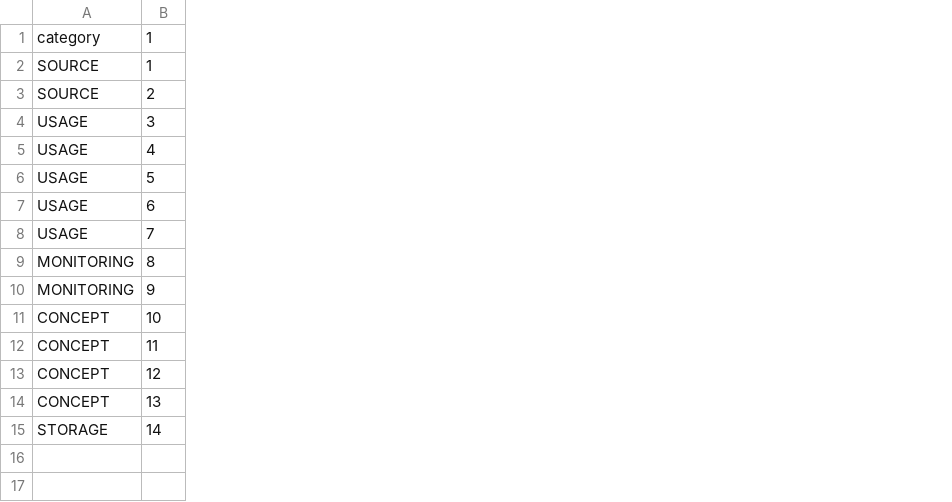
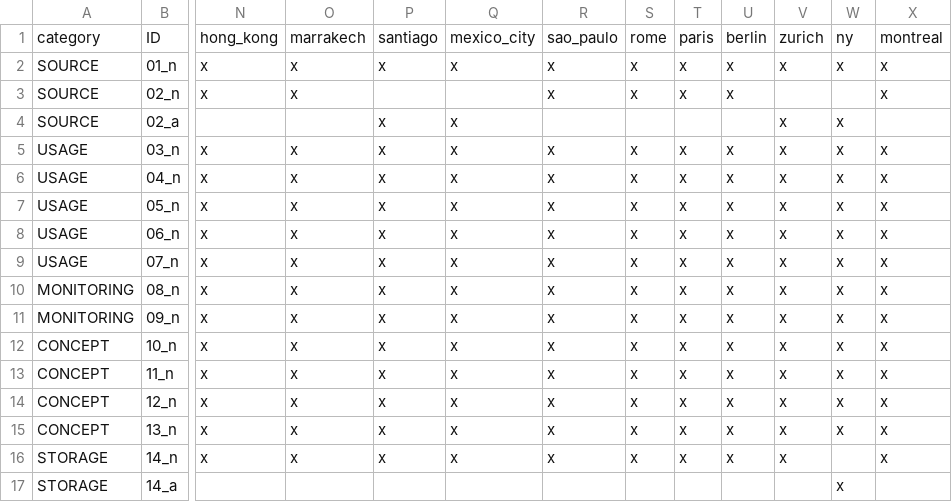
Before and after one commit to todotoit/ENELFEDeploy-Staging, a CSV file: game/assets/data.csv, drawn as a sheet; only a part is shown, gaps mark what is left out; removed rows and columns are numbered as before the commit, all else as after; rows hold the shown columns only; the diff covers the shown part only; the diff names each change by its address in the sheet, - before the commit and + after, or states it on an @@ line.

```diff
--- a/game/assets/data.csv
+++ b/game/assets/data.csv
-column B, rows 1-15: 1 | 1 | 2 | 3 | 4 | 5 | 6 | 7 | 8 | 9 | 10 | 11 | 12 | 13 | 14
+column B, rows 1-2: ID | 01_n; rows 4-15: 02_a | 03_n | 04_n | 05_n | 06_n | 07_n | 08_n | 09_n | 10_n | 11_n | 12_n | 13_n; row 17: 14_a
+column N, rows 1-2: hong_kong | x; rows 5-15: all x
+column O, rows 1-2: marrakech | x; rows 5-15: all x
+column P, rows 1-2: santiago | x; rows 4-15: all x
+column Q, rows 1-2: mexico_city | x; rows 4-15: all x
+column R, rows 1-2: sao_paulo | x; rows 5-15: all x
+column S, rows 1-2: rome | x; rows 5-15: all x
+column T, rows 1-2: paris | x; rows 5-15: all x
+column U, rows 1-2: berlin | x; rows 5-15: all x
+column V, rows 1-2: zurich | x; rows 4-15: all x
+column W, rows 1-2: ny | x; rows 4-15: all x; row 17: x
+column X, rows 1-2: montreal | x; rows 5-15: all x
+row 3: SOURCE | 02_n | x | x |  |  | x | x | x | x |  |  | x
+row 16: STORAGE | 14_n | x | x | x | x | x | x | x | x | x |  | x
```
Also changed, not shown: 7 edited cells elsewhere in this file, 3 other files.
